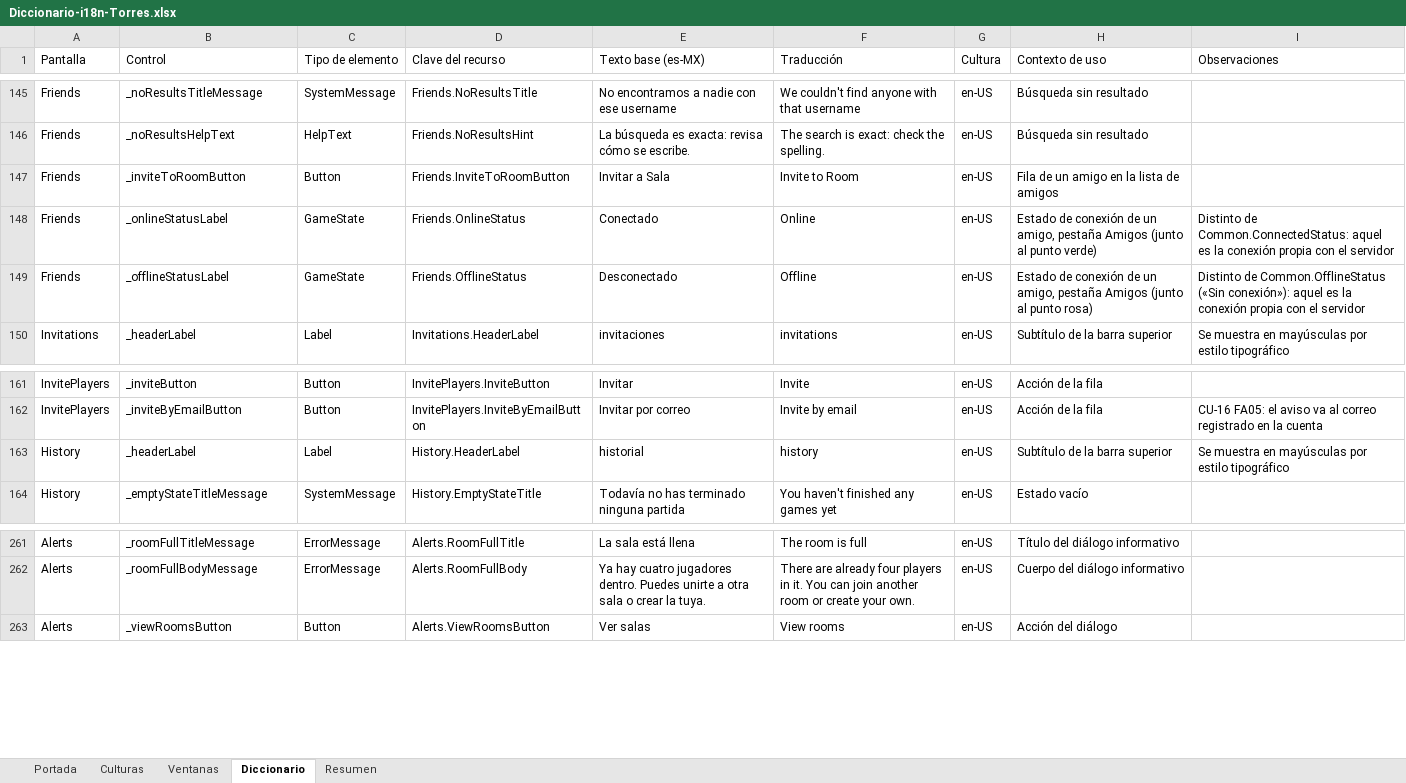
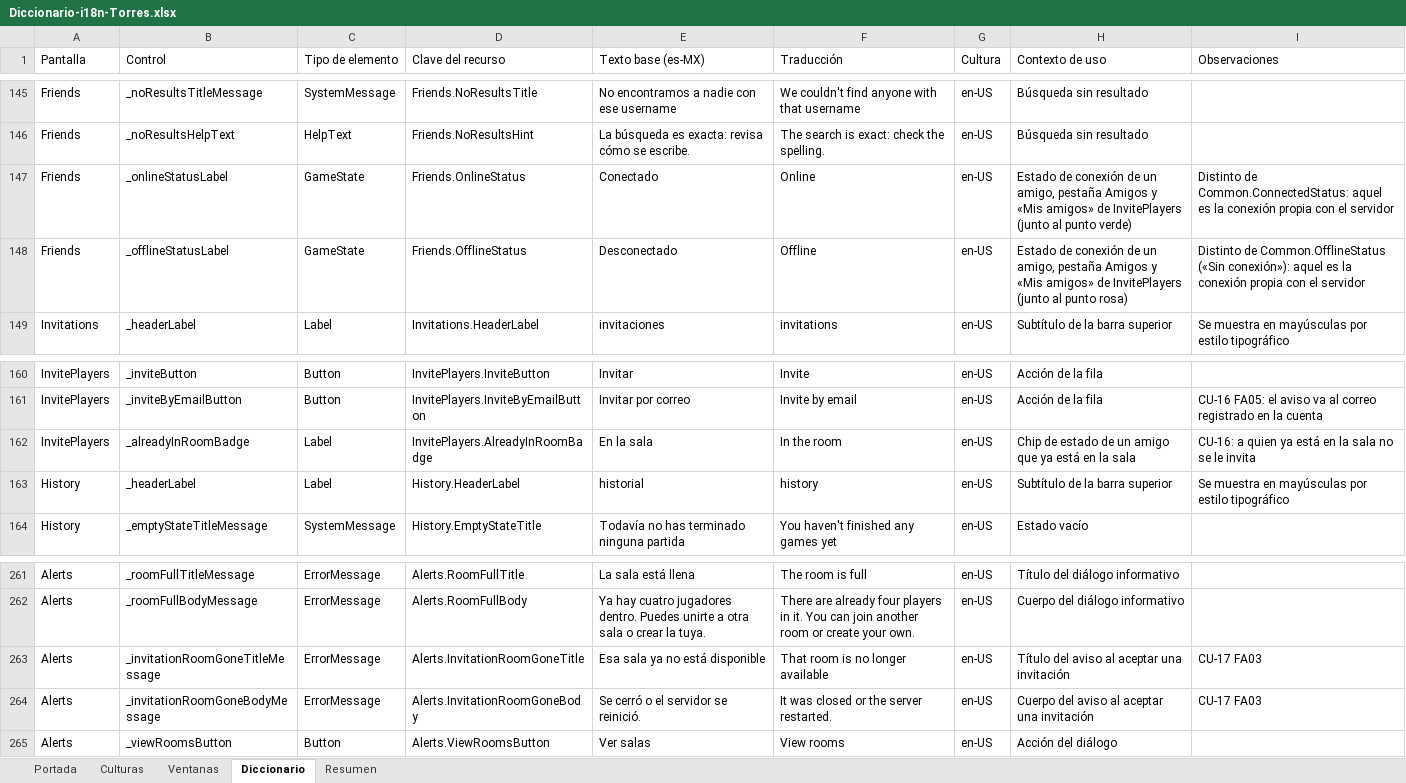
Before and after one commit to queenprotea/las-flipantes-aventuras-de-manolo-la-mariposa, an Excel workbook: docs/i18n/Diccionario-i18n-Torres.xlsx, sheet Diccionario, drawn as a sheet; only a part is shown, gaps mark what is left out; values as stored, in another font and other column widths than the file's, no cell formats; table styles not drawn; removed rows and columns are numbered as before the commit, all else as after; the diff names each change by its address in the sheet, - before the commit and + after, or states it on an @@ line.

Commit message:
feat: invitaciones funcionando

```diff
--- a/docs/i18n/Diccionario-i18n-Torres.xlsx (sheet Diccionario)
+++ b/docs/i18n/Diccionario-i18n-Torres.xlsx (sheet Diccionario)
-row 147: Friends | _inviteToRoomButton | Button | Friends.InviteToRoomButton | Invitar a Sala | Invite to Room | en-US | Fila de un amigo en la lista de amigos
-H147 (Contexto de uso): …pestaña Amigos (junto al…
+H147 (Contexto de uso): …pestaña Amigos y «Mis amigos» de InvitePlayers (junto al…
-H148 (Contexto de uso): …pestaña Amigos (junto al…
+H148 (Contexto de uso): …pestaña Amigos y «Mis amigos» de InvitePlayers (junto al…
+row 162: InvitePlayers | _alreadyInRoomBadge | Label | InvitePlayers.AlreadyInRoomBadge | En la sala | In the room | en-US | Chip de estado de un amigo que ya está en la sala | CU-16: a quien ya está en la sala no se le invita
+row 263: Alerts | _invitationRoomGoneTitleMessage | ErrorMessage | Alerts.InvitationRoomGoneTitle | Esa sala ya no está disponible | That room is no longer available | en-US | Título del aviso al aceptar una invitación | CU-17 FA03
+row 264: Alerts | _invitationRoomGoneBodyMessage | ErrorMessage | Alerts.InvitationRoomGoneBody | Se cerró o el servidor se reinició. | It was closed or the server restarted. | en-US | Cuerpo del aviso al aceptar una invitación | CU-17 FA03
```
Also changed, not shown: sheet Resumen, sheet Portada, cell formats, 36 other files.
